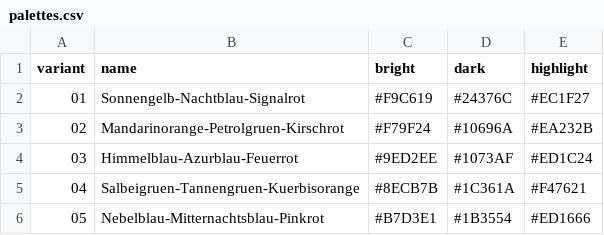
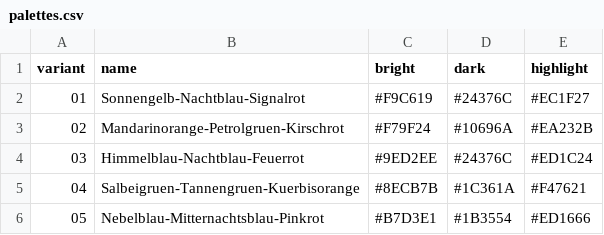
Before and after one commit to mibrechb/bsgr-logo, a CSV file: palettes.csv, drawn as a sheet.

Commit message:
updated palette

```diff
--- a/palettes.csv
+++ b/palettes.csv
@@ -3,3 +3,3 @@ variant,name,bright,dark,highlight
 02,Mandarinorange-Petrolgruen-Kirschrot,#F79F24,#10696A,#EA232B
-03,Himmelblau-Azurblau-Feuerrot,#9ED2EE,#1073AF,#ED1C24
+03,Himmelblau-Nachtblau-Feuerrot,#9ED2EE,#24376C,#ED1C24
 04,Salbeigruen-Tannengruen-Kuerbisorange,#8ECB7B,#1C361A,#F47621
```
